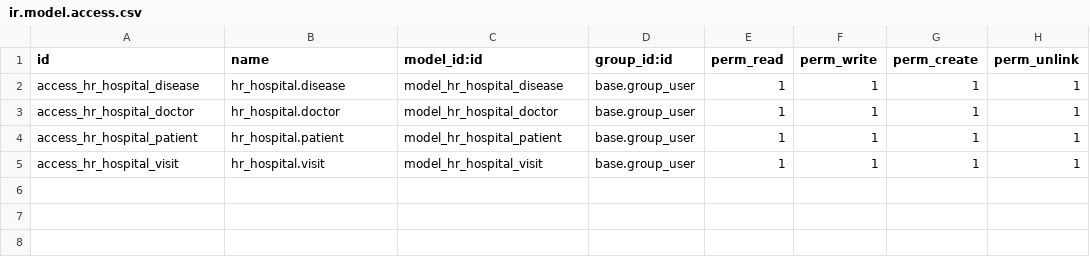
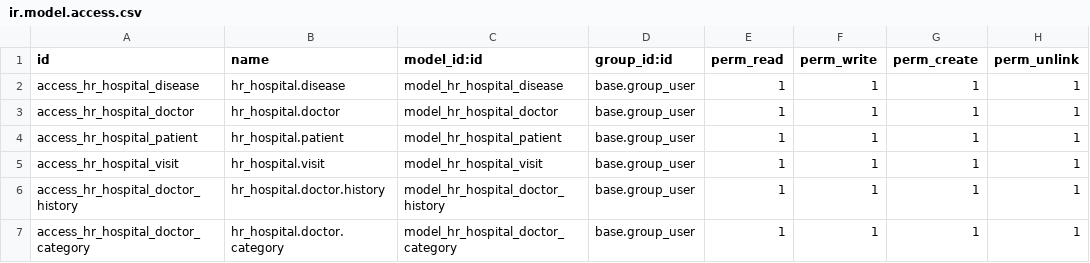
Before and after one commit to k33alexey/odoo-course-tasks, a CSV file: addons/hr_hospital/security/ir.model.access.csv, drawn as a sheet; the diff names each change by its address in the sheet, - before the commit and + after, or states it on an @@ line.

Commit message:
view, rules, models

```diff
--- a/addons/hr_hospital/security/ir.model.access.csv
+++ b/addons/hr_hospital/security/ir.model.access.csv
+row 6: access_hr_hospital_doctor_history | hr_hospital.doctor.history | model_hr_hospital_doctor_history | base.group_user | 1 | 1 | 1 | 1
+row 7: access_hr_hospital_doctor_category | hr_hospital.doctor.category | model_hr_hospital_doctor_category | base.group_user | 1 | 1 | 1 | 1
```
Also changed, not shown: 10 other files.
